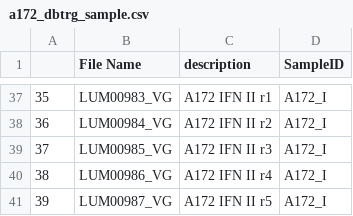
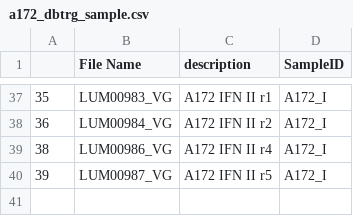
Before and after one commit to kazakova/Metrics, a CSV file: example/a172_dbtrg_sample.csv, drawn as a sheet; only a part is shown, gaps mark what is left out.

Commit message:
Update sample file

```diff
--- a/example/a172_dbtrg_sample.csv
+++ b/example/a172_dbtrg_sample.csv
@@ -38,3 +38,2 @@
 36,LUM00984_VG,A172 IFN II r2,A172_I
-37,LUM00985_VG,A172 IFN II r3,A172_I
 38,LUM00986_VG,A172 IFN II r4,A172_I
```
